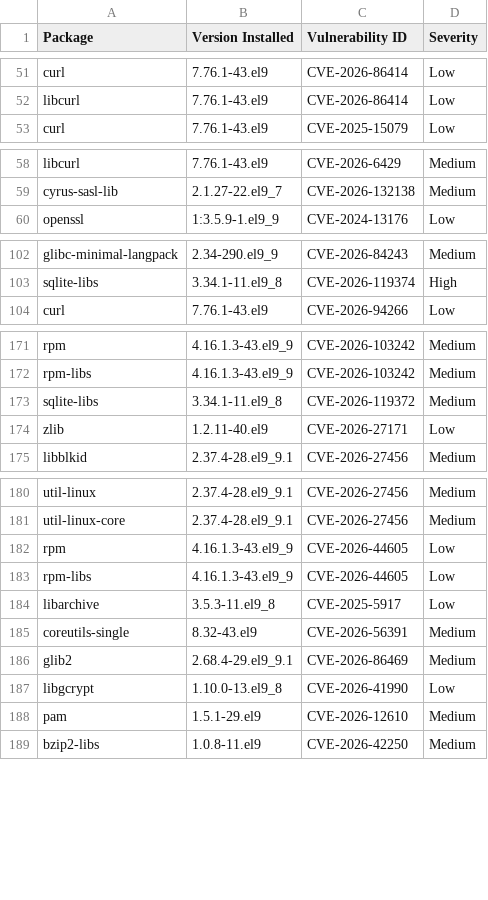
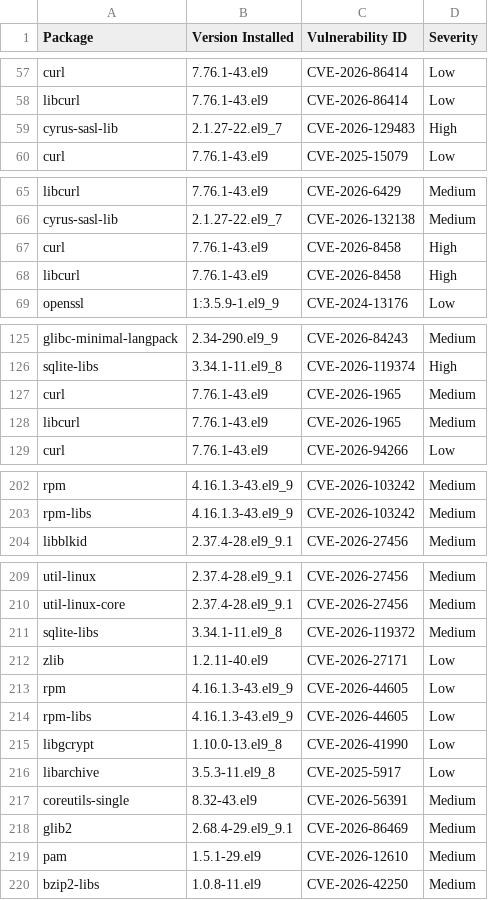
Before and after one commit to AnchorLayer/docker-baseimage-rocky, a CSV file: vuln-reports-Onyx/grype-report-Onyx.csv, drawn as a sheet; only a part is shown, gaps mark what is left out; the diff covers the shown part only.

```diff
--- a/vuln-reports-Onyx/grype-report-Onyx.csv
+++ b/vuln-reports-Onyx/grype-report-Onyx.csv
@@ -52,2 +58,3 @@
 "libcurl","7.76.1-43.el9","CVE-2026-86414","Low"
+"cyrus-sasl-lib","2.1.27-22.el9_7","CVE-2026-129483","High"
 "curl","7.76.1-43.el9","CVE-2025-15079","Low"
@@ -59,2 +66,4 @@
 "cyrus-sasl-lib","2.1.27-22.el9_7","CVE-2026-132138","Medium"
+"curl","7.76.1-43.el9","CVE-2026-8458","High"
+"libcurl","7.76.1-43.el9","CVE-2026-8458","High"
 "openssl","1:3.5.9-1.el9_9","CVE-2024-13176","Low"
@@ -103,2 +126,4 @@
 "sqlite-libs","3.34.1-11.el9_8","CVE-2026-119374","High"
+"curl","7.76.1-43.el9","CVE-2026-1965","Medium"
+"libcurl","7.76.1-43.el9","CVE-2026-1965","Medium"
 "curl","7.76.1-43.el9","CVE-2026-94266","Low"
@@ -172,4 +203,2 @@
 "rpm-libs","4.16.1.3-43.el9_9","CVE-2026-103242","Medium"
-"sqlite-libs","3.34.1-11.el9_8","CVE-2026-119372","Medium"
-"zlib","1.2.11-40.el9","CVE-2026-27171","Low"
 "libblkid","2.37.4-28.el9_9.1","CVE-2026-27456","Medium"
@@ -181,4 +210,7 @@
 "util-linux-core","2.37.4-28.el9_9.1","CVE-2026-27456","Medium"
+"sqlite-libs","3.34.1-11.el9_8","CVE-2026-119372","Medium"
+"zlib","1.2.11-40.el9","CVE-2026-27171","Low"
 "rpm","4.16.1.3-43.el9_9","CVE-2026-44605","Low"
 "rpm-libs","4.16.1.3-43.el9_9","CVE-2026-44605","Low"
+"libgcrypt","1.10.0-13.el9_8","CVE-2026-41990","Low"
 "libarchive","3.5.3-11.el9_8","CVE-2025-5917","Low"
@@ -186,3 +218,2 @@
 "glib2","2.68.4-29.el9_9.1","CVE-2026-86469","Medium"
-"libgcrypt","1.10.0-13.el9_8","CVE-2026-41990","Low"
 "pam","1.5.1-29.el9","CVE-2026-12610","Medium"
```
Also changed, not shown: 29 added rows and 1 moved row elsewhere in this file, vuln-reports-Obsidian/grype-report-Obsidian.csv, vuln-reports-Quartz/grype-report-Quartz.csv, 16 other files.
